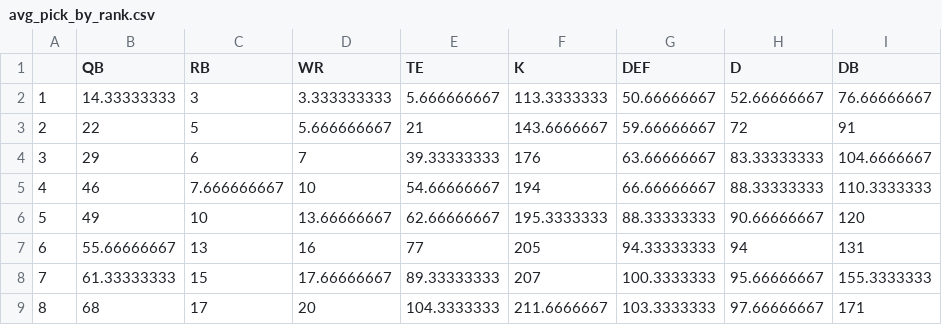
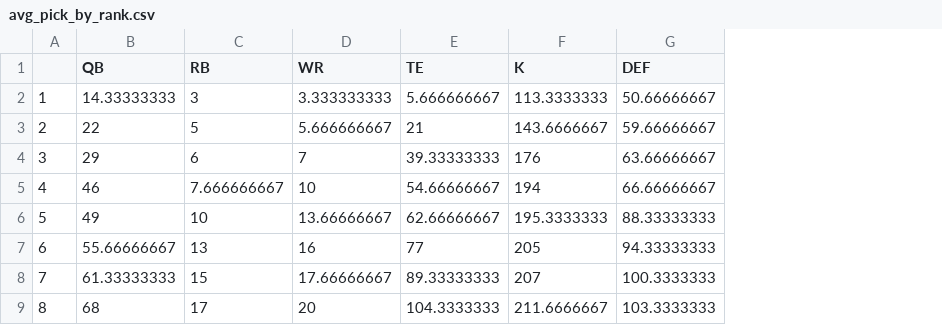
Before and after one commit to brschneidE3/FFB2017, a CSV file: avg_pick_by_rank.csv, drawn as a sheet; only a part is shown; the diff names each change by its address in the sheet, - before the commit and + after, or states it on an @@ line.

```diff
--- a/avg_pick_by_rank.csv
+++ b/avg_pick_by_rank.csv
-column H (D), rows 2-9: 52.66666667 | 72 | 83.33333333 | 88.33333333 | 90.66666667 | 94 | 95.66666667 | 97.66666667
-column I (DB), rows 2-9: 76.66666667 | 91 | 104.6666667 | 110.3333333 | 120 | 131 | 155.3333333 | 171
```
Also changed, not shown: avg pick-calced.csv, 10 other files.
